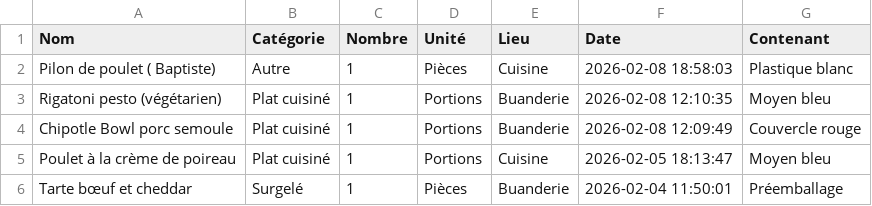
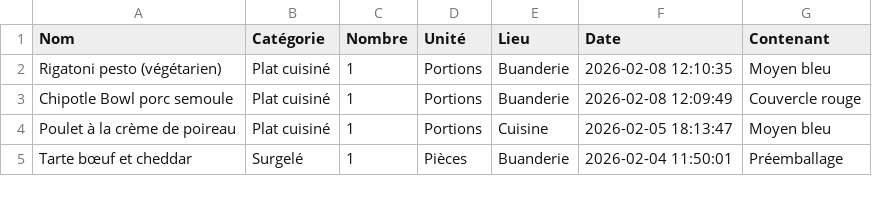
Before and after one commit to stephane0254-png/Congelateurs, a CSV file: stock_congelateur.csv, drawn as a sheet; only a part is shown; the diff names each change by its address in the sheet, - before the commit and + after, or states it on an @@ line.

Commit message:
Fini

```diff
--- a/stock_congelateur.csv
+++ b/stock_congelateur.csv
-row 2: Pilon de poulet ( Baptiste) | Autre | 1 | Pièces | Cuisine | 2026-02-08 18:58:03 | Plastique blanc
```
